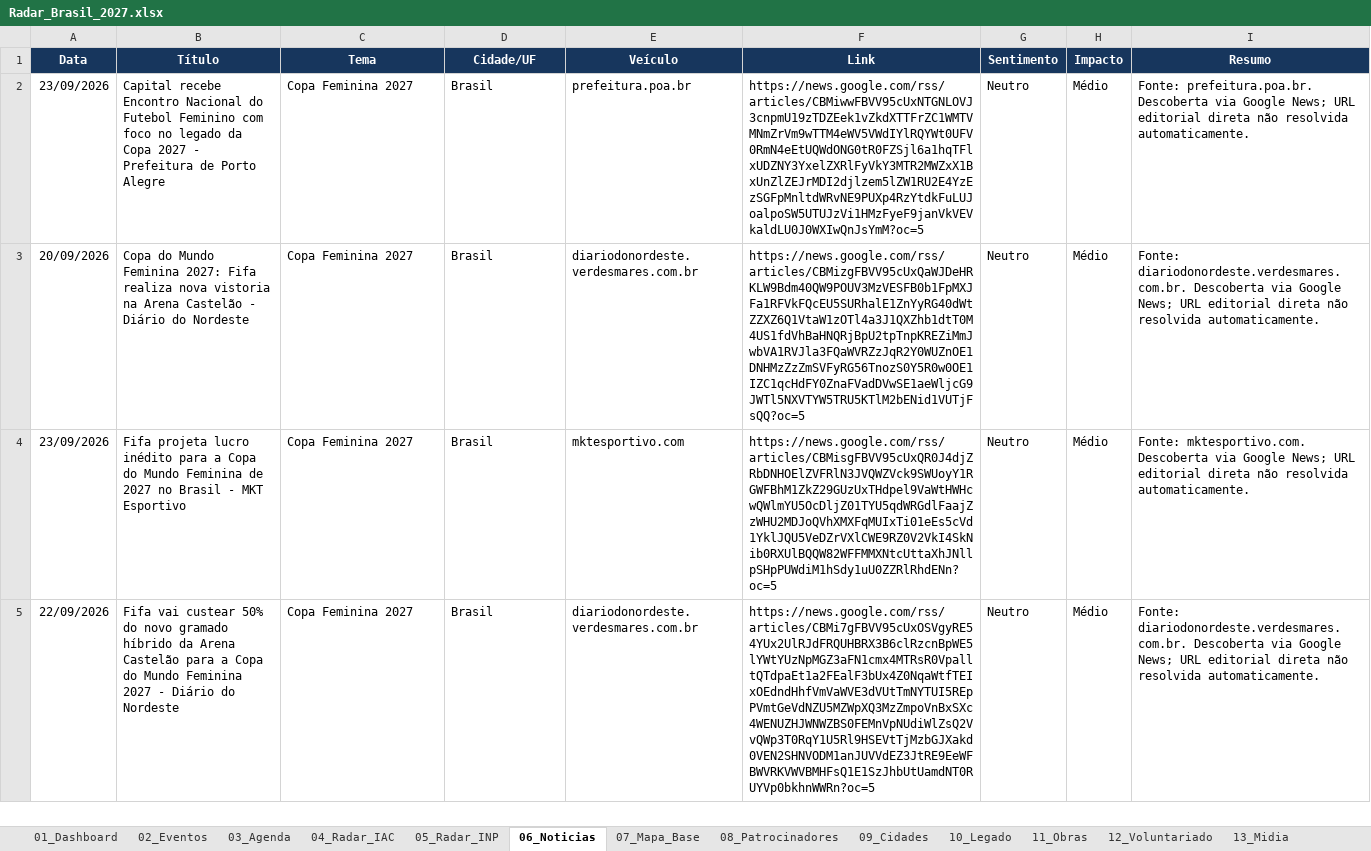
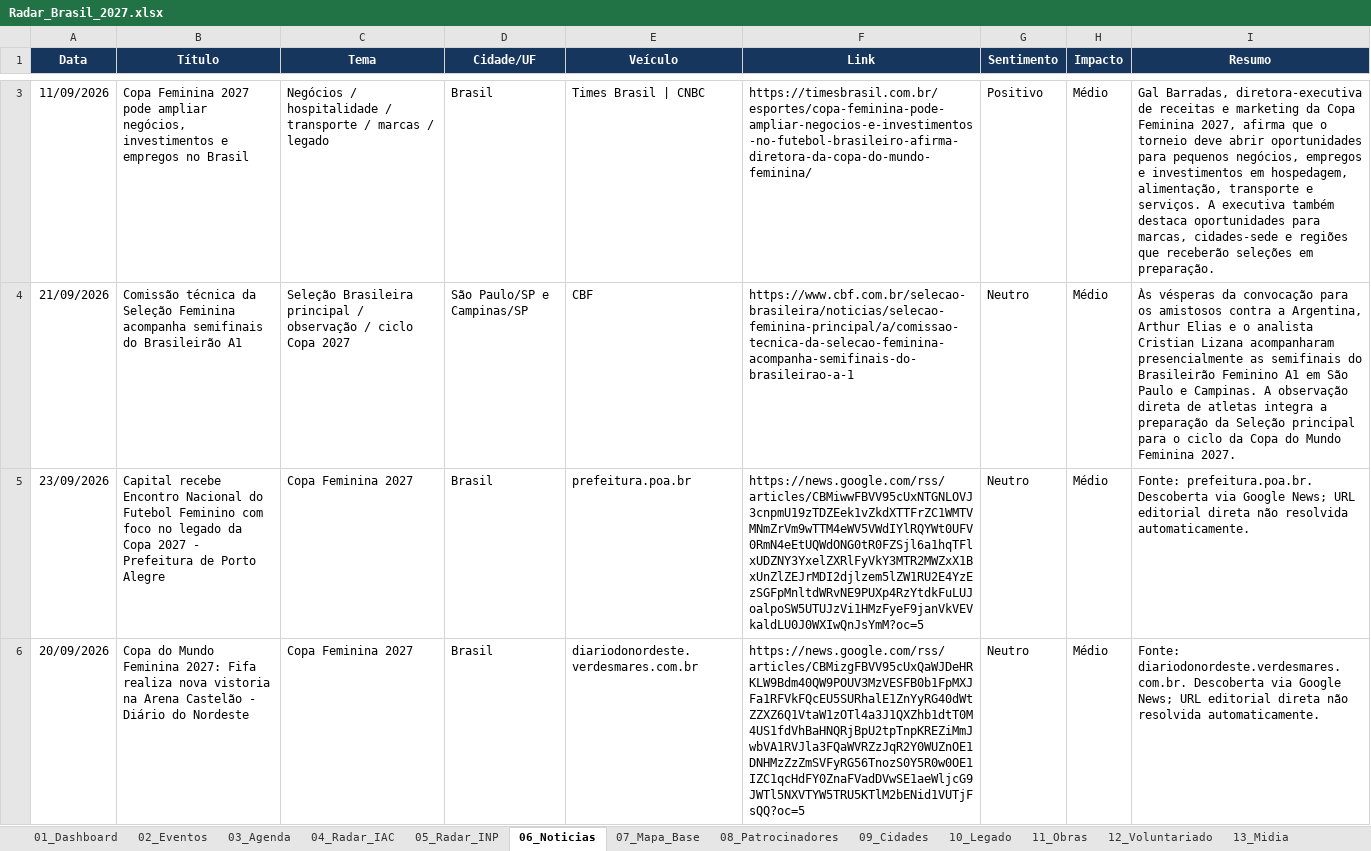
Before and after one commit to robertovitor/radar-brasil-2027, an Excel workbook: Radar_Brasil_2027.xlsx, sheet 06_Noticias, drawn as a sheet; only a part is shown, gaps mark what is left out; the shorter side is filled out with more unchanged rows; values as stored, in another font and other column widths than the file's, no borders; table styles not drawn; the diff covers the shown part only; the diff names each change by its address in the sheet, - before the commit and + after, or states it on an @@ line.

```diff
--- a/Radar_Brasil_2027.xlsx (sheet 06_Noticias)
+++ b/Radar_Brasil_2027.xlsx (sheet 06_Noticias)
+row 3: 11/09/2026 | Copa Feminina 2027 pode ampliar negócios, investimentos e empregos no Brasil | Negócios / hospitalidade / transporte / marcas / legado | Brasil | Times Brasil | CNBC | https://timesbrasil.com.br/esportes/copa-feminina-pode-ampliar-negocios-e-investimentos-no-futebol-brasileiro-afirma-diretora-da-copa-do-mundo-feminina/ | Positivo | Médio | Gal Barradas, diretora-executiva de receitas e marketing da Copa Feminina 2027, afirma que o torneio deve abrir oportunidades para pequenos negócios, empregos e investimentos em hospedagem, alimentação, transporte e serviços. A executiva também destaca oportunidades para marcas, cidades-sede e regiões que receberão seleções em preparação.
+row 4: 21/09/2026 | Comissão técnica da Seleção Feminina acompanha semifinais do Brasileirão A1 | Seleção Brasileira principal / observação / ciclo Copa 2027 | São Paulo/SP e Campinas/SP | CBF | https://www.cbf.com.br/selecao-brasileira/noticias/selecao-feminina-principal/a/comissao-tecnica-da-selecao-feminina-acompanha-semifinais-do-brasileirao-a-1 | Neutro | Médio | Às vésperas da convocação para os amistosos contra a Argentina, Arthur Elias e o analista Cristian Lizana acompanharam presencialmente as semifinais do Brasileirão Feminino A1 em São Paulo e Campinas. A observação direta de atletas integra a preparação da Seleção principal para o ciclo da Copa do Mundo Feminina 2027.
```
Also changed, not shown: 1 added row elsewhere in this sheet, sheet 02_Eventos, 4 other files.
